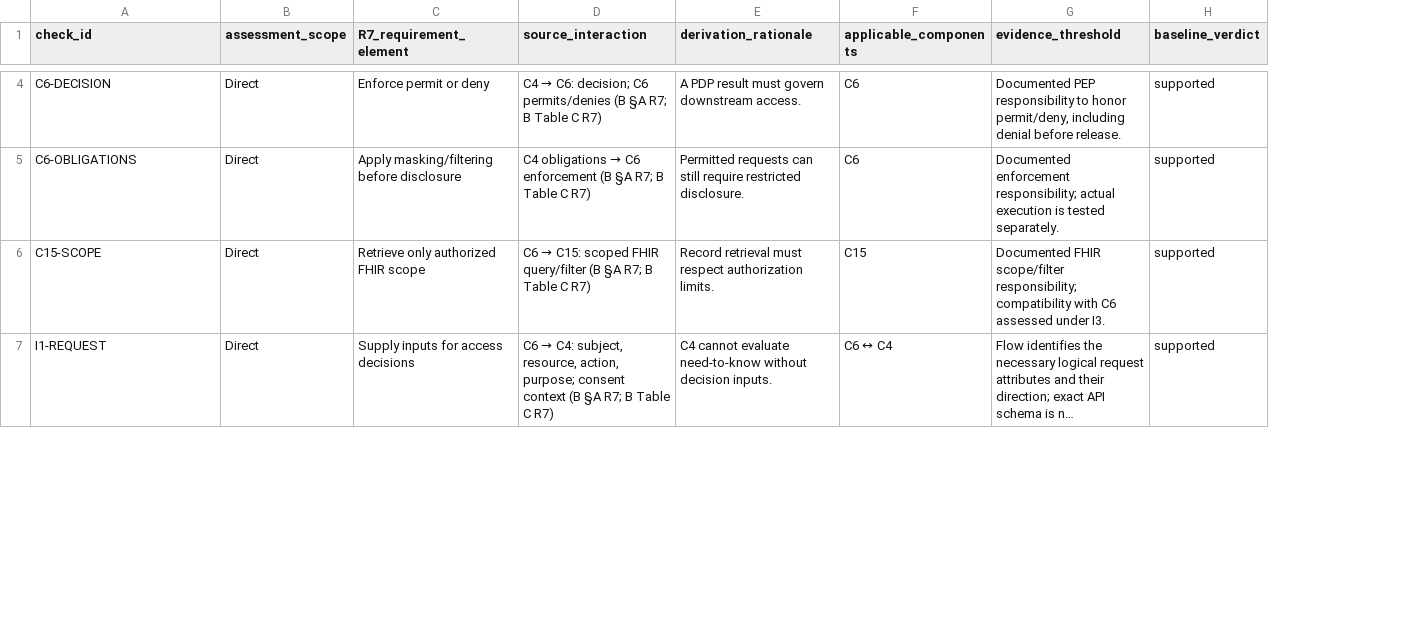
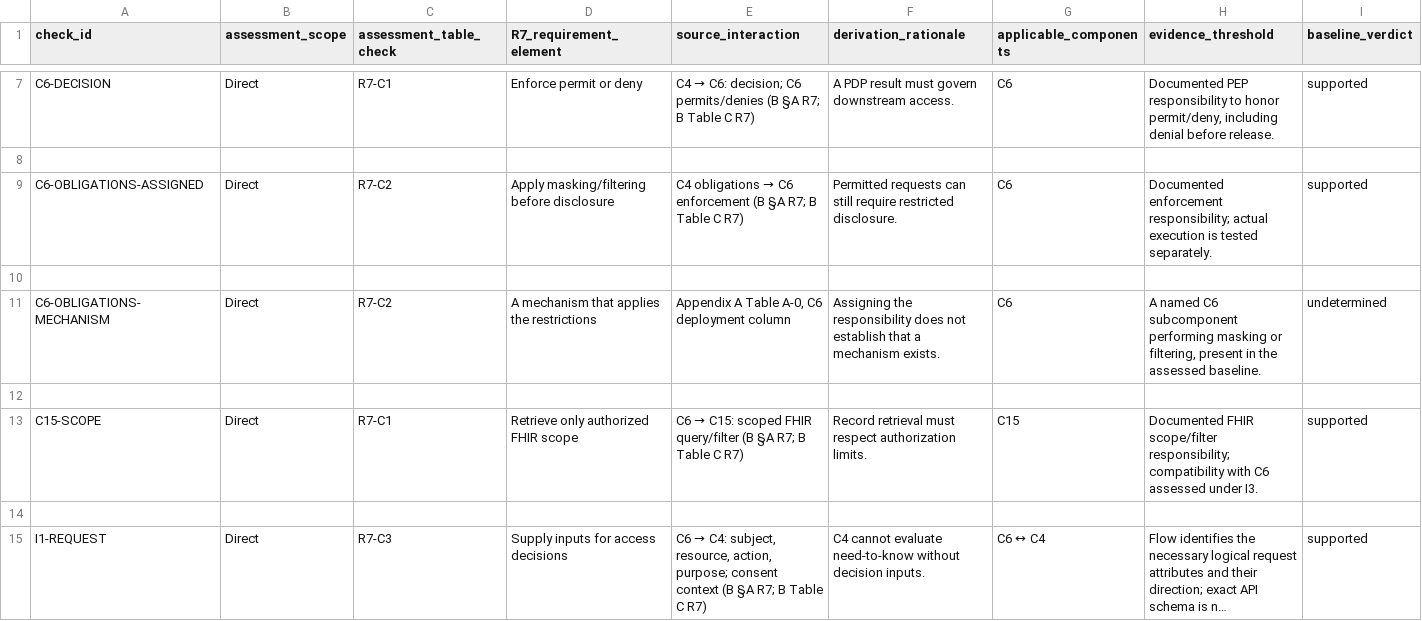
Before and after one commit to Abha2044/bc-ssi-healthcare-des-evaluation, a CSV file: part1_architecture_validation/evidence/r7_criterion_derivation.csv, drawn as a sheet; only a part is shown, gaps mark what is left out; long unchanged cells end in …; addresses are those after the commit; rows hold the shown columns only; the diff covers the shown part only; the diff names each change by its address in the sheet, - before the commit and + after, or states it on an @@ line.

```diff
--- a/part1_architecture_validation/evidence/r7_criterion_derivation.csv
+++ b/part1_architecture_validation/evidence/r7_criterion_derivation.csv
+column C (assessment_table_check), row 7: R7-C1; row 9: R7-C2; row 13: R7-C1; row 15: R7-C3
+row 8: (empty)
-A9 (check_id): C6-OBLIGATIONS
+A9 (check_id): C6-OBLIGATIONS-ASSIGNED
+row 10: (empty)
+row 11: C6-OBLIGATIONS-MECHANISM | Direct | R7-C2 | A mechanism that applies the restrictions | Appendix A Table A-0, C6 deployment column | Assigning the responsibility does not establish that a mechanism exists. | C6 | A named C6 subcomponent performing masking or filtering, present in the assessed baseline. | undetermined
+row 12: (empty)
+row 14: (empty)
```
Also changed, not shown: 13 added rows elsewhere in this file, part1_architecture_validation/results/atam_comparison.csv, part1_architecture_validation/results/r7_main_component_requirement_comparison.csv, 12 other files.
